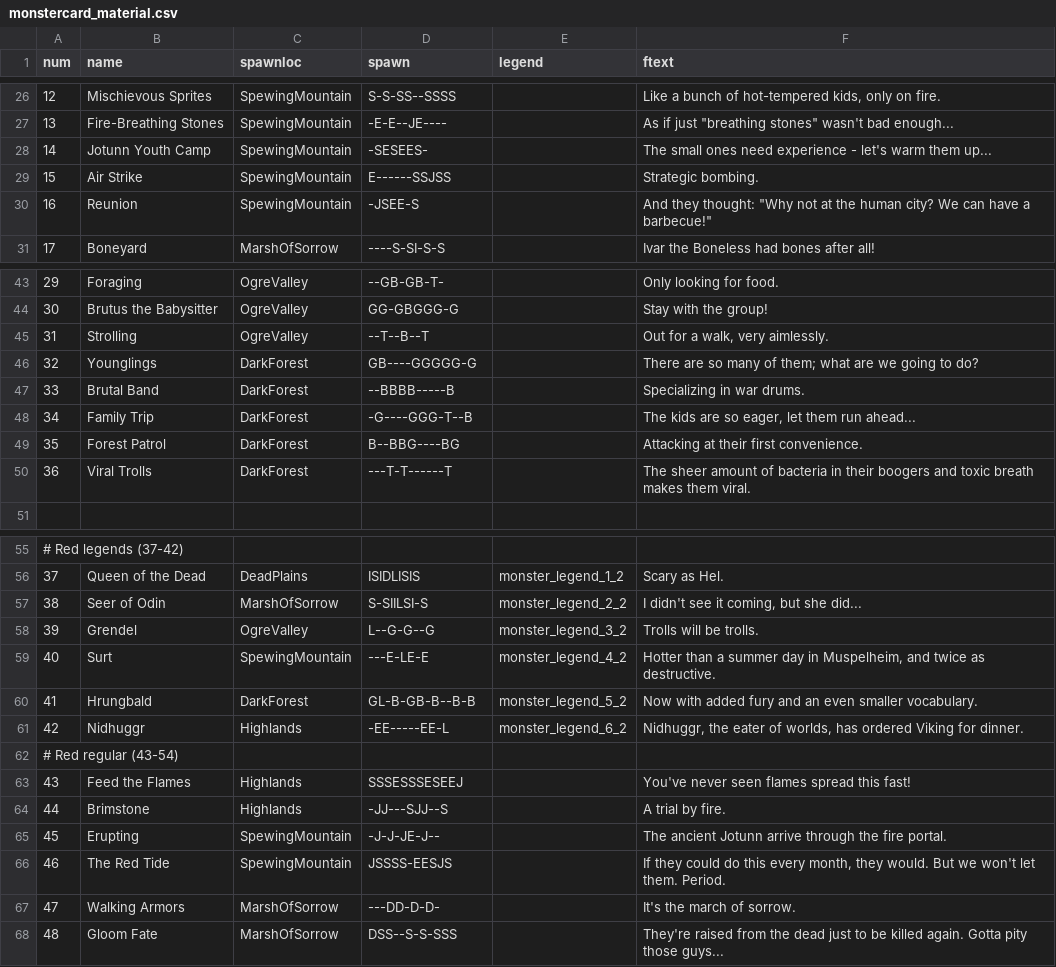
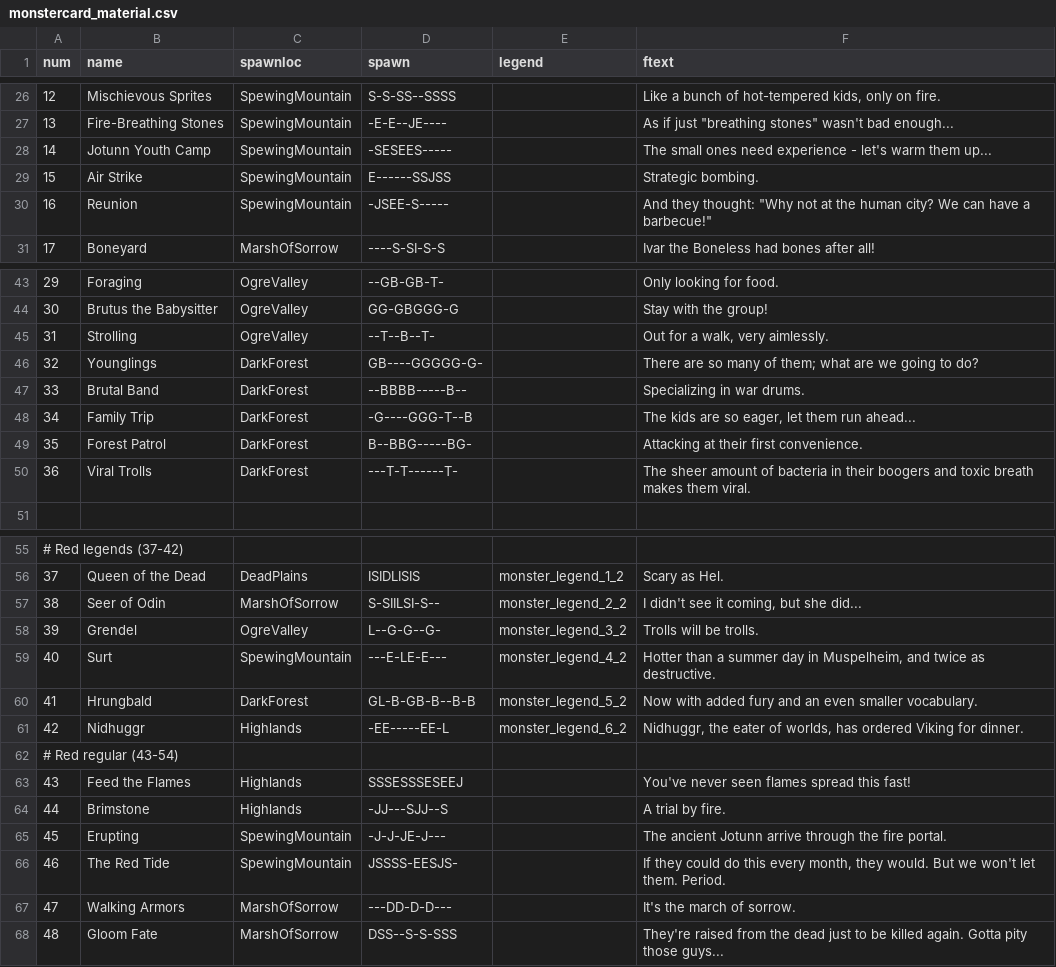
Before and after one commit to elaskavaia/bga-fate, a CSV file: misc/monstercard_material.csv, drawn as a sheet; only a part is shown, gaps mark what is left out; the diff covers the shown part only.

Commit message:
fix: correct forest patrol spawn and pad short spawn strings to full length
Spawn strings are positional, one character per location hex, so a string
that stops early cannot be told apart from one missing an inner slot (the
BGA #255238 shape). Every non-Highlands card is now padded to its
location's hex count and a test enforces it, which surfaced one more real
shift: Forest Patrol put a brute on the last middle-row hex and the goblin
on the river hex, the card has brute and goblin on the bottom row.

All other short strings were checked against the card art and only lacked
trailing empty slots. Highlands stays exempt until BGA #253727 adds its
missing hexes.

- add testForestPatrolPlacement
- merge Op_reinforcementMarshTest into Op_reinforcementTest to share the
  placement helpers

```diff
--- a/misc/monstercard_material.csv
+++ b/misc/monstercard_material.csv
@@ -27,5 +27,5 @@ num|name|spawnloc|spawn|legend|ftext
 13|Fire-Breathing Stones|SpewingMountain|-E-E--JE----||As if just "breathing stones" wasn't bad enough...
-14|Jotunn Youth Camp|SpewingMountain|-SESEES-||The small ones need experience - let's warm them up...
+14|Jotunn Youth Camp|SpewingMountain|-SESEES-----||The small ones need experience - let's warm them up...
 15|Air Strike|SpewingMountain|E------SSJSS||Strategic bombing.
-16|Reunion|SpewingMountain|-JSEE-S||And they thought: "Why not at the human city? We can have a barbecue!"
+16|Reunion|SpewingMountain|-JSEE-S-----||And they thought: "Why not at the human city? We can have a barbecue!"
 17|Boneyard|MarshOfSorrow|----S-SI-S-S||Ivar the Boneless had bones after all!
@@ -44,8 +44,8 @@ num|name|spawnloc|spawn|legend|ftext
 30|Brutus the Babysitter|OgreValley|GG-GBGGG-G||Stay with the group!
-31|Strolling|OgreValley|--T--B--T||Out for a walk, very aimlessly.
-32|Younglings|DarkForest|GB----GGGGG-G||There are so many of them; what are we going to do?
-33|Brutal Band|DarkForest|--BBBB-----B||Specializing in war drums.
+31|Strolling|OgreValley|--T--B--T-||Out for a walk, very aimlessly.
+32|Younglings|DarkForest|GB----GGGGG-G-||There are so many of them; what are we going to do?
+33|Brutal Band|DarkForest|--BBBB-----B--||Specializing in war drums.
 34|Family Trip|DarkForest|-G----GGG-T--B||The kids are so eager, let them run ahead...
-35|Forest Patrol|DarkForest|B--BBG----BG||Attacking at their first convenience.
-36|Viral Trolls|DarkForest|---T-T------T||The sheer amount of bacteria in their boogers and toxic breath makes them viral.
+35|Forest Patrol|DarkForest|B--BBG-----BG-||Attacking at their first convenience.
+36|Viral Trolls|DarkForest|---T-T------T-||The sheer amount of bacteria in their boogers and toxic breath makes them viral.
 
@@ -56,5 +56,5 @@ num|name|spawnloc|spawn|legend|ftext
 37|Queen of the Dead|DeadPlains|ISIDLISIS|monster_legend_1_2|Scary as Hel.
-38|Seer of Odin|MarshOfSorrow|S-SIILSI-S|monster_legend_2_2|I didn't see it coming, but she did...
-39|Grendel|OgreValley|L--G-G--G|monster_legend_3_2|Trolls will be trolls.
-40|Surt|SpewingMountain|---E-LE-E|monster_legend_4_2|Hotter than a summer day in Muspelheim, and twice as destructive.
+38|Seer of Odin|MarshOfSorrow|S-SIILSI-S--|monster_legend_2_2|I didn't see it coming, but she did...
+39|Grendel|OgreValley|L--G-G--G-|monster_legend_3_2|Trolls will be trolls.
+40|Surt|SpewingMountain|---E-LE-E---|monster_legend_4_2|Hotter than a summer day in Muspelheim, and twice as destructive.
 41|Hrungbald|DarkForest|GL-B-GB-B--B-B|monster_legend_5_2|Now with added fury and an even smaller vocabulary.
@@ -64,5 +64,5 @@ num|name|spawnloc|spawn|legend|ftext
 44|Brimstone|Highlands|-JJ---SJJ--S||A trial by fire.
-45|Erupting|SpewingMountain|-J-J-JE-J--||The ancient Jotunn arrive through the fire portal.
-46|The Red Tide|SpewingMountain|JSSSS-EESJS||If they could do this every month, they would. But we won't let them. Period.
-47|Walking Armors|MarshOfSorrow|---DD-D-D-||It's the march of sorrow.
+45|Erupting|SpewingMountain|-J-J-JE-J---||The ancient Jotunn arrive through the fire portal.
+46|The Red Tide|SpewingMountain|JSSSS-EESJS-||If they could do this every month, they would. But we won't let them. Period.
+47|Walking Armors|MarshOfSorrow|---DD-D-D---||It's the march of sorrow.
 48|Gloom Fate|MarshOfSorrow|DSS--S-S-SSS||They're raised from the dead just to be killed again. Gotta pity those guys...
```
Also changed, not shown: 1 edited cell elsewhere in this file, 4 other files.
